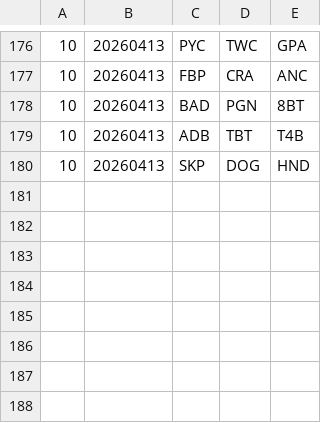
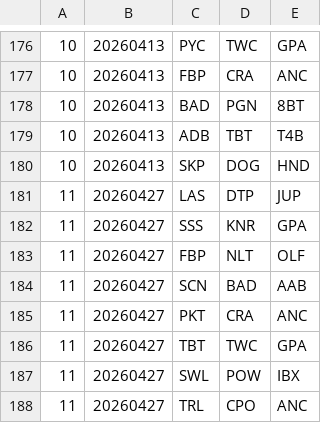
Before and after one commit to Invader-Zim/mnp-data-archive, a CSV file: season-23/matches.csv, drawn as a sheet; only a part is shown, gaps mark what is left out; the diff names each change by its address in the sheet, - before the commit and + after, or states it on an @@ line.

```diff
--- a/season-23/matches.csv
+++ b/season-23/matches.csv
+row 181: 11 | 20260427 | LAS | DTP | JUP
+row 182: 11 | 20260427 | SSS | KNR | GPA
+row 183: 11 | 20260427 | FBP | NLT | OLF
+row 184: 11 | 20260427 | SCN | BAD | AAB
+row 185: 11 | 20260427 | PKT | CRA | ANC
+row 186: 11 | 20260427 | TBT | TWC | GPA
+row 187: 11 | 20260427 | SWL | POW | IBX
+row 188: 11 | 20260427 | TRL | CPO | ANC
```
Also changed, not shown: season-23/rosters.csv.
